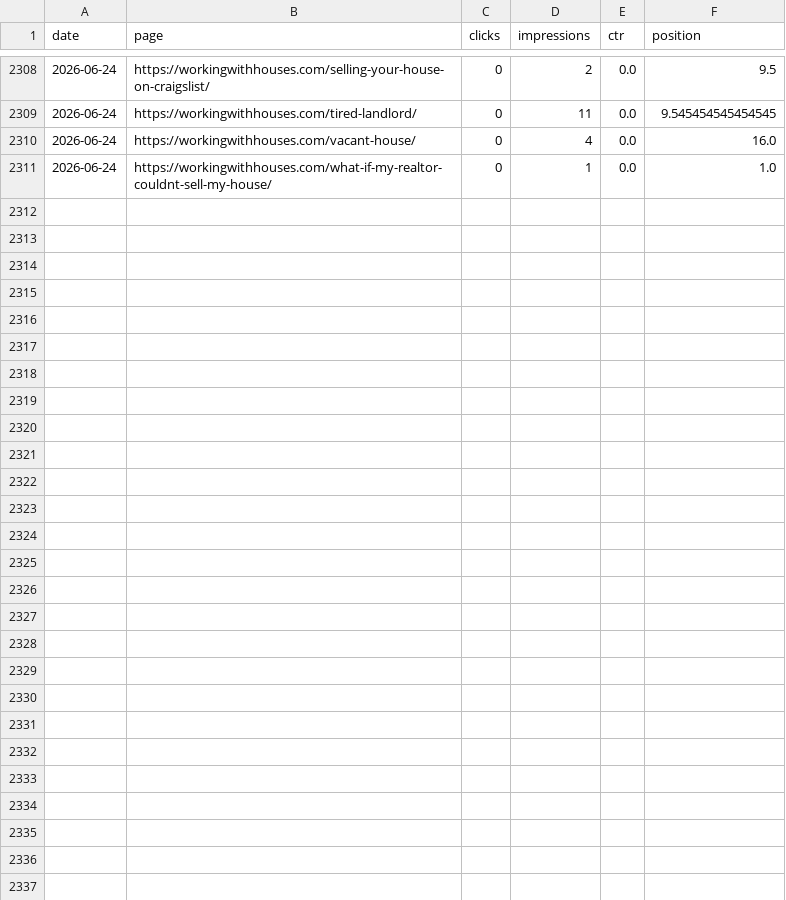
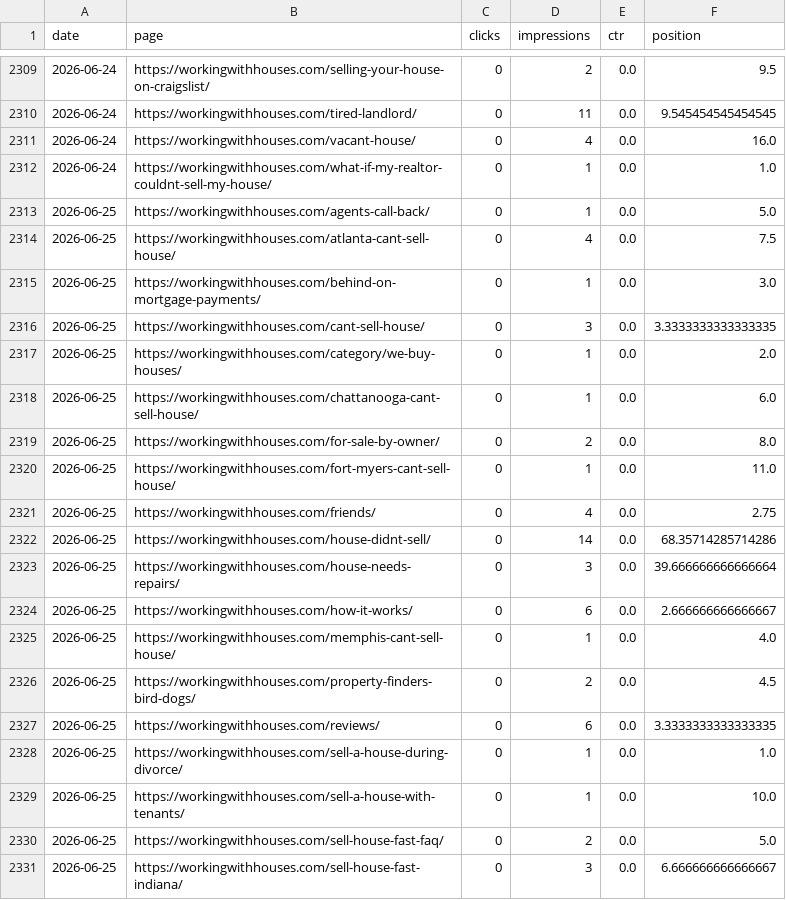
Before and after one commit to figlesias7/GSC-Tracker, a CSV file: data/gsc_daily_data.csv, drawn as a sheet; only a part is shown, gaps mark what is left out; the diff covers the shown part only.

```diff
--- a/data/gsc_daily_data.csv
+++ b/data/gsc_daily_data.csv
@@ -2311 +2312,20 @@ date,page,clicks,impressions,ctr,position
 2026-06-24,https://workingwithhouses.com/what-if-my-realtor-couldnt-sell-my-house/,0,1,0.0,1.0
+2026-06-25,https://workingwithhouses.com/agents-call-back/,0,1,0.0,5.0
+2026-06-25,https://workingwithhouses.com/atlanta-cant-sell-house/,0,4,0.0,7.5
+2026-06-25,https://workingwithhouses.com/behind-on-mortgage-payments/,0,1,0.0,3.0
+2026-06-25,https://workingwithhouses.com/cant-sell-house/,0,3,0.0,3.3333333333333335
+2026-06-25,https://workingwithhouses.com/category/we-buy-houses/,0,1,0.0,2.0
+2026-06-25,https://workingwithhouses.com/chattanooga-cant-sell-house/,0,1,0.0,6.0
+2026-06-25,https://workingwithhouses.com/for-sale-by-owner/,0,2,0.0,8.0
+2026-06-25,https://workingwithhouses.com/fort-myers-cant-sell-house/,0,1,0.0,11.0
+2026-06-25,https://workingwithhouses.com/friends/,0,4,0.0,2.75
+2026-06-25,https://workingwithhouses.com/house-didnt-sell/,0,14,0.0,68.35714285714286
+2026-06-25,https://workingwithhouses.com/house-needs-repairs/,0,3,0.0,39.666666666666664
+2026-06-25,https://workingwithhouses.com/how-it-works/,0,6,0.0,2.666666666666667
+2026-06-25,https://workingwithhouses.com/memphis-cant-sell-house/,0,1,0.0,4.0
+2026-06-25,https://workingwithhouses.com/property-finders-bird-dogs/,0,2,0.0,4.5
+2026-06-25,https://workingwithhouses.com/reviews/,0,6,0.0,3.3333333333333335
+2026-06-25,https://workingwithhouses.com/sell-a-house-during-divorce/,0,1,0.0,1.0
+2026-06-25,https://workingwithhouses.com/sell-a-house-with-tenants/,0,1,0.0,10.0
+2026-06-25,https://workingwithhouses.com/sell-house-fast-faq/,0,2,0.0,5.0
+2026-06-25,https://workingwithhouses.com/sell-house-fast-indiana/,0,3,0.0,6.666666666666667
```
Also changed, not shown: 13 added rows elsewhere in this file, 1 other file.
